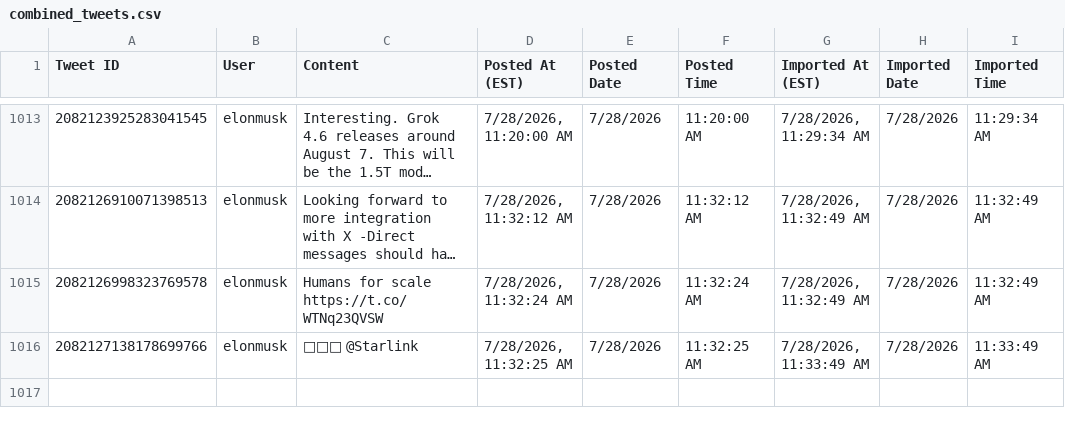
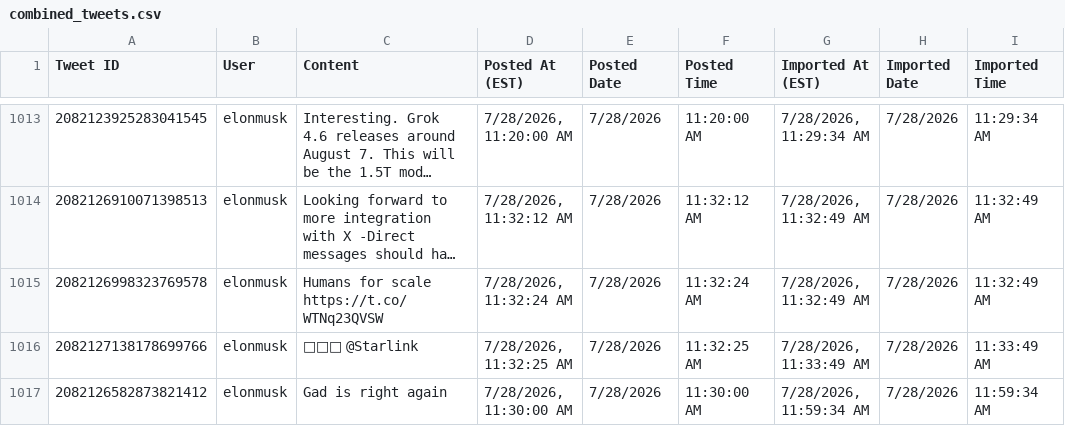
Before and after one commit to chubakalai/elp, a CSV file: data/combined_tweets.csv, drawn as a sheet; only a part is shown, gaps mark what is left out; long unchanged cells end in …; the diff names each change by its address in the sheet, - before the commit and + after, or states it on an @@ line.

Commit message:
elc8 (xcancel.com): +1 post(s)

```diff
--- a/data/combined_tweets.csv
+++ b/data/combined_tweets.csv
+row 1017: 2082126582873821412 | elonmusk | Gad is right again | 7/28/2026, 11:30:00 AM | 7/28/2026 | 11:30:00 AM | 7/28/2026, 11:59:34 AM | 7/28/2026 | 11:59:34 AM
```
